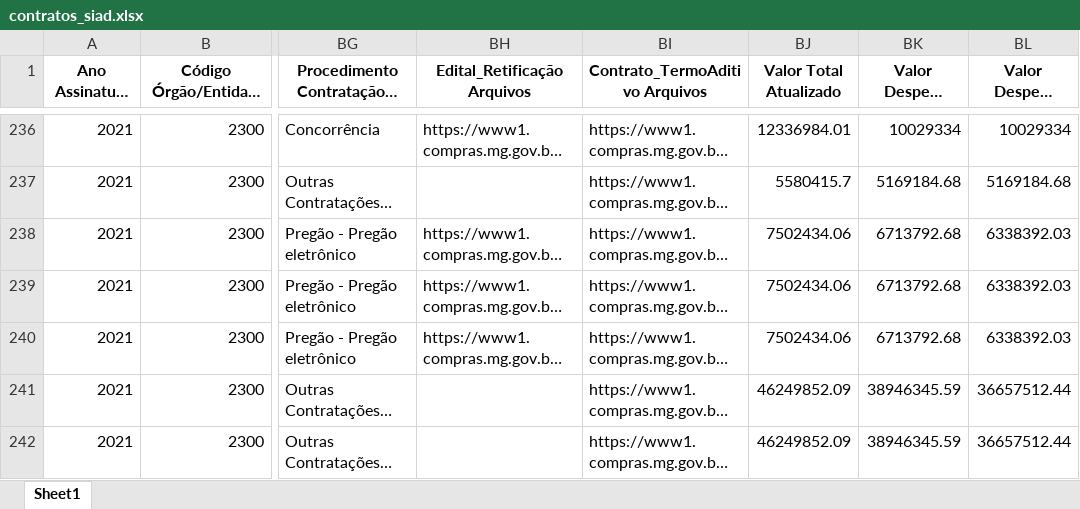
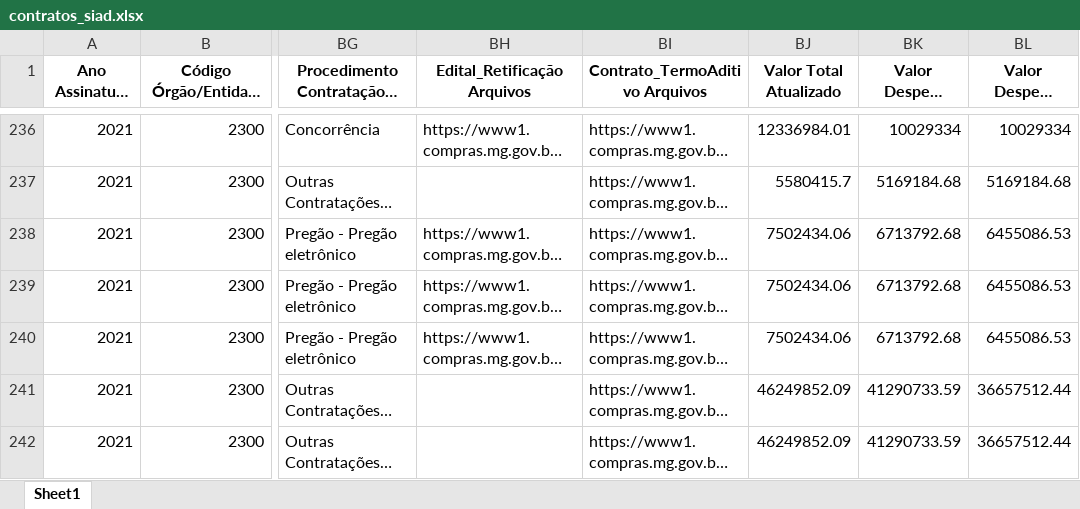
Before and after one commit to transparencia-mg/portal_obras, an Excel workbook: upload/contratos_siad.xlsx, sheet Sheet1, drawn as a sheet; only a part is shown, gaps mark what is left out; long unchanged cells end in …; values as stored, in another font and other column widths than the file's, no borders; the diff covers the shown part only; the diff names each change by its address in the sheet, - before the commit and + after, or states it on an @@ line.

```diff
--- a/upload/contratos_siad.xlsx (sheet Sheet1)
+++ b/upload/contratos_siad.xlsx (sheet Sheet1)
-BL238:BL240 (Valor Despesa Liquidada): 6338392.03
+BL238:BL240 (Valor Despesa Liquidada): 6455086.53
-BK241:BK242 (Valor Despesa Empenhada): 38946345.59
+BK241:BK242 (Valor Despesa Empenhada): 41290733.59
```
Also changed, not shown: 19 added rows, 1 removed row, 1 moved row and 98 edited cells elsewhere in this sheet, upload/contratos.xlsx, upload/fiscais.xlsx, 6 other files.
